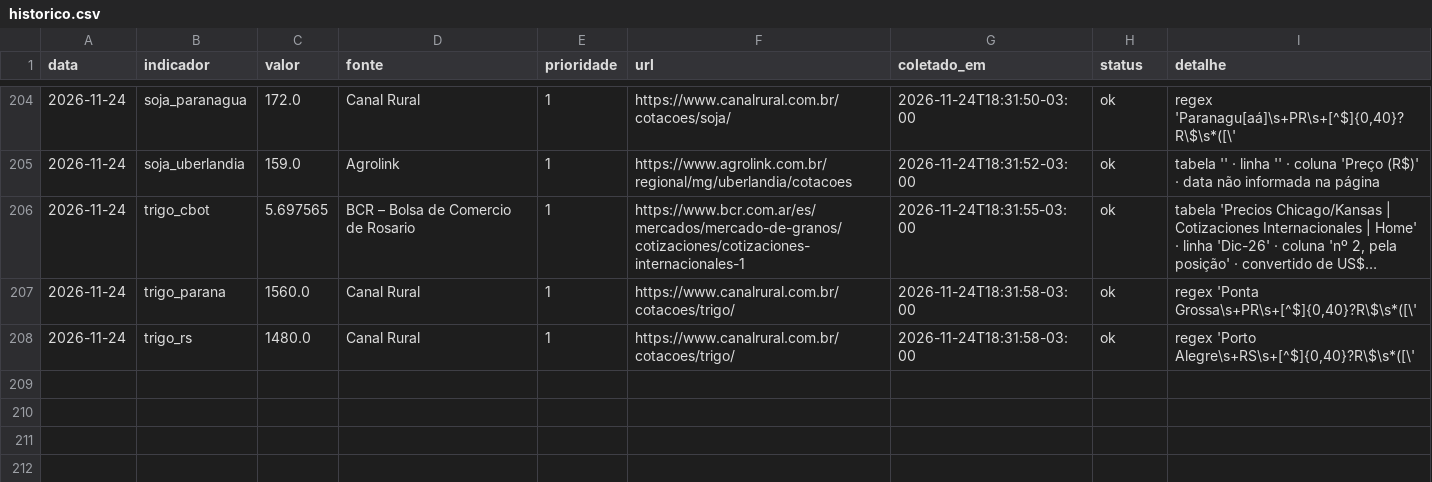
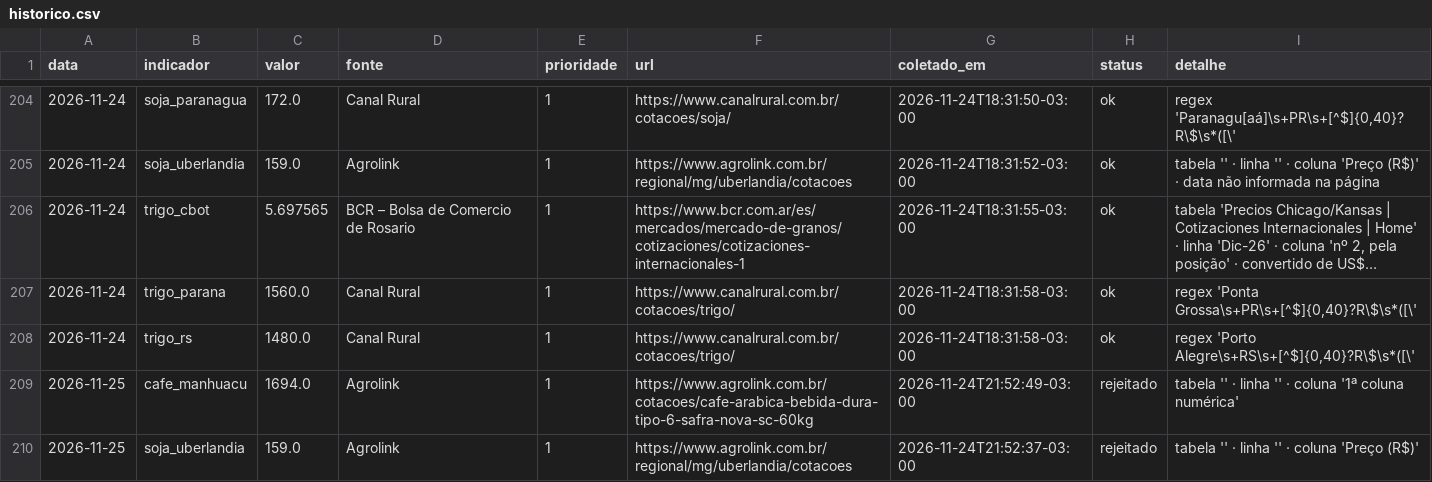
Before and after one commit to luan238/painel-inteligencia-agro, a CSV file: data/historico.csv, drawn as a sheet; only a part is shown, gaps mark what is left out; long unchanged cells end in ….

```diff
--- a/data/historico.csv
+++ b/data/historico.csv
@@ -208 +208,3 @@ data,indicador,valor,fonte,prioridade,url,coletado_em,status,detalhe
 2026-11-24,trigo_rs,1480.0,Canal Rural,1,https://www.canalrural.com.br/cotacoes/trigo/,2026-11-24T18:31:58-03:00,ok,"regex 'Porto Alegre\s+RS\s+[^$]{0,40}?R\$\s*([\'"
+2026-11-25,cafe_manhuacu,1694.0,Agrolink,1,https://www.agrolink.com.br/cotacoes/cafe-arabica-bebida-dura-tipo-6-safra-nova-sc-60kg,2026-11-24T21:52:49-03:00,rejeitado,tabela '' · linha '' · coluna '1ª coluna numérica'
+2026-11-25,soja_uberlandia,159.0,Agrolink,1,https://www.agrolink.com.br/regional/mg/uberlandia/cotacoes,2026-11-24T21:52:37-03:00,rejeitado,tabela '' · linha '' · coluna 'Preço (R$)'
```
Also changed, not shown: 6 other files.
